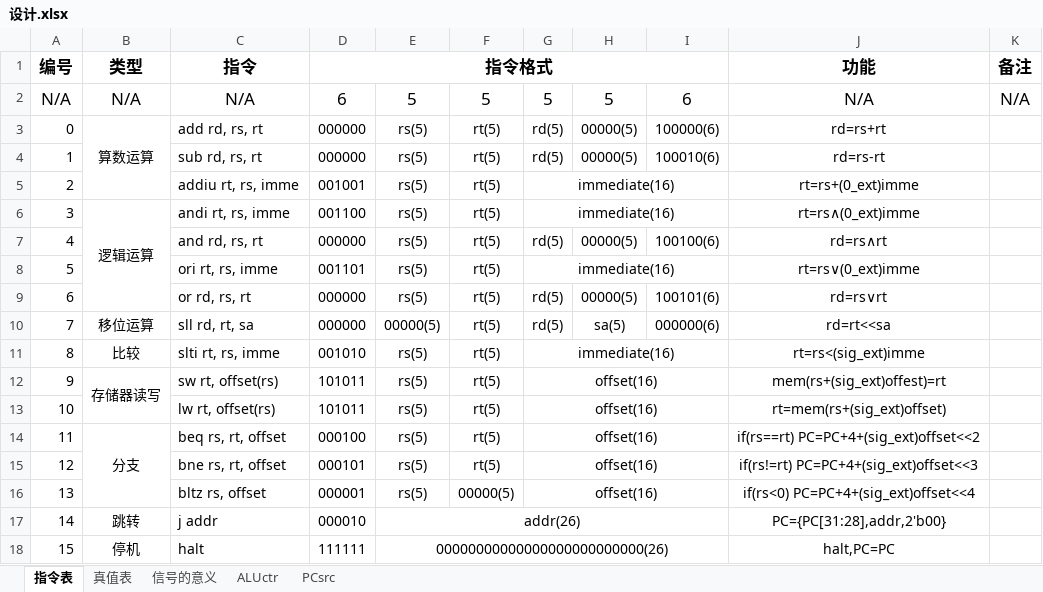
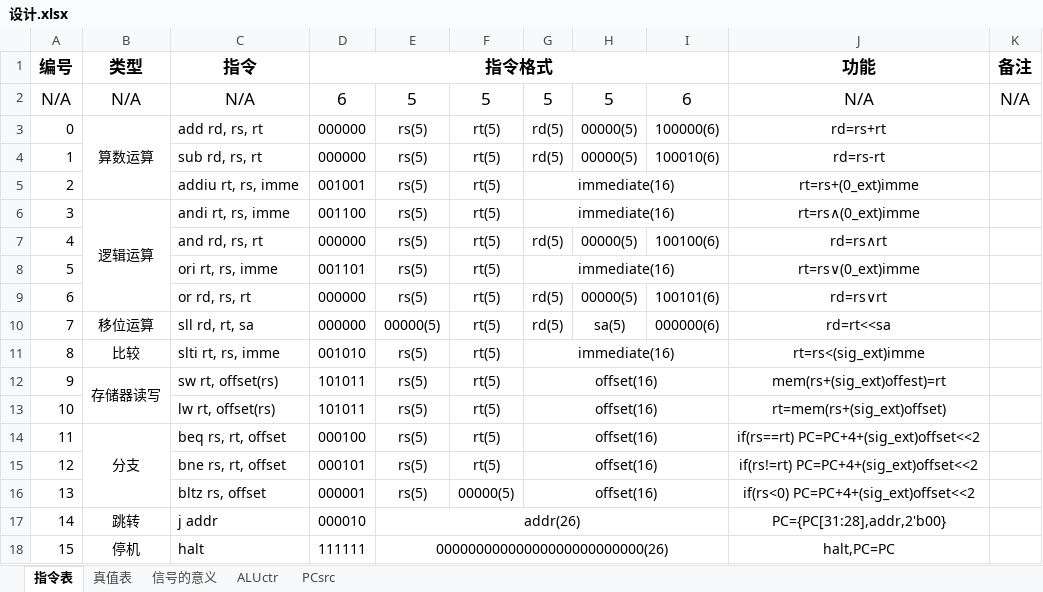
Before and after one commit to zetako/Single-cycle-CPU-verilog, an Excel workbook: design/设计.xlsx, sheet 指令表, drawn as a sheet; values as stored, in another font and other column widths than the file's, no borders; the diff names each change by its address in the sheet, - before the commit and + after, or states it on an @@ line.

```diff
--- a/design/设计.xlsx (sheet 指令表)
+++ b/design/设计.xlsx (sheet 指令表)
-J15 (功能): if(rs!=rt) PC=PC+4+(sig_ext)offset<<3
+J15 (功能): if(rs!=rt) PC=PC+4+(sig_ext)offset<<2
-J16 (功能): if(rs<0) PC=PC+4+(sig_ext)offset<<4
+J16 (功能): if(rs<0) PC=PC+4+(sig_ext)offset<<2
```
Also changed, not shown: 2 other files.
